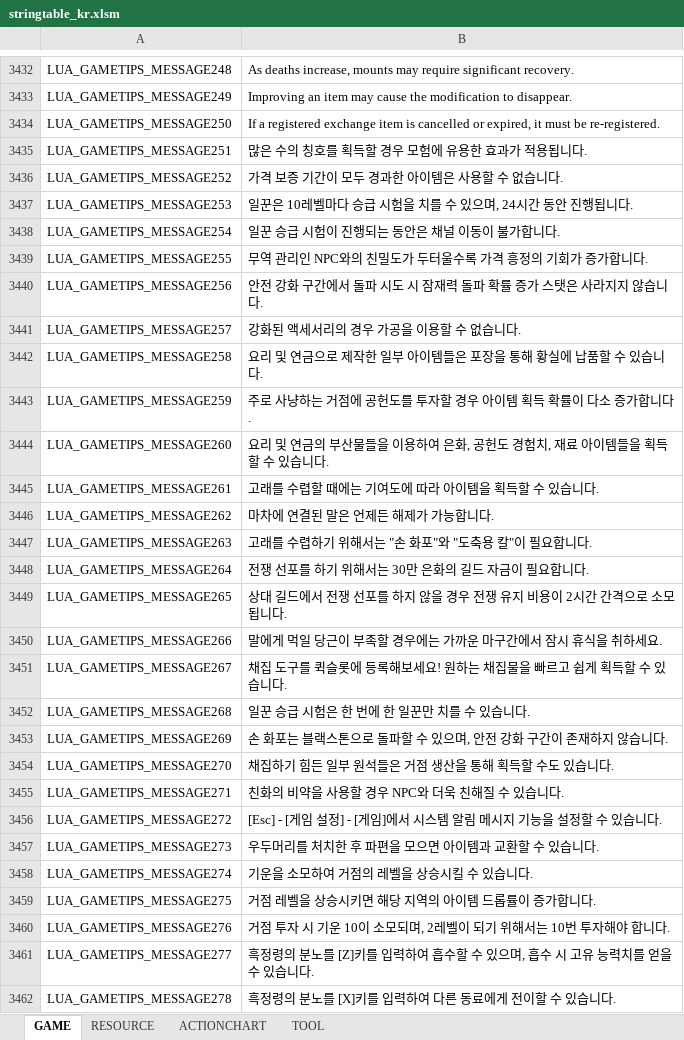
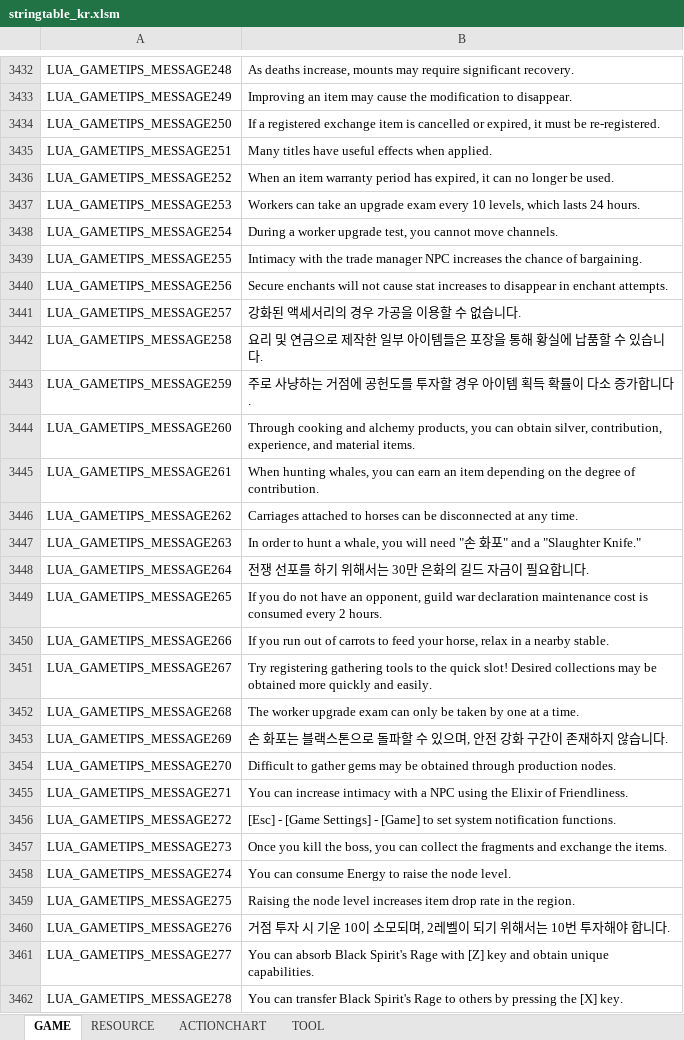
Before and after one commit to Lykii22/BDORUS, an Excel workbook: prestringtable/kr/stringtable_kr.xlsm, sheet GAME, drawn as a sheet; only a part is shown, gaps mark what is left out; values as stored, in another font and other column widths than the file's, no borders; the diff covers the shown part only; the diff names each change by its address in the sheet, - before the commit and + after, or states it on an @@ line.

```diff
--- a/prestringtable/kr/stringtable_kr.xlsm (sheet GAME)
+++ b/prestringtable/kr/stringtable_kr.xlsm (sheet GAME)
-B3435: 많은 수의 칭호를 획득할 경우 모험에 유용한 효과가 적용됩니다.
+B3435: Many titles have useful effects when applied.
-B3436: 가격 보증 기간이 모두 경과한 아이템은 사용할 수 없습니다.
+B3436: When an item warranty period has expired, it can no longer be used.
-B3437: 일꾼은 10레벨마다 승급 시험을 치를 수 있으며, 24시간 동안 진행됩니다.
+B3437: Workers can take an upgrade exam every 10 levels, which lasts 24 hours.
-B3438: 일꾼 승급 시험이 진행되는 동안은 채널 이동이 불가합니다.
+B3438: During a worker upgrade test, you cannot move channels.
-B3439: 무역 관리인 NPC와의 친밀도가 두터울수록 가격 흥정의 기회가 증가합니다.
+B3439: Intimacy with the trade manager NPC increases the chance of bargaining.
-B3440: 안전 강화 구간에서 돌파 시도 시 잠재력 돌파 확률 증가 스탯은 사라지지 않습니다.
+B3440: Secure enchants will not cause stat increases to disappear in enchant attempts.
-B3444: 요리 및 연금의 부산물들을 이용하여 은화, 공헌도 경험치, 재료 아이템들을 획득할 수 있습니다.
+B3444: Through cooking and alchemy products, you can obtain silver, contribution, experience, and material items.
-B3445: 고래를 수렵할 때에는 기여도에 따라 아이템을 획득할 수 있습니다.
+B3445: When hunting whales, you can earn an item depending on the degree of contribution.
-B3446: 마차에 연결된 말은 언제든 해제가 가능합니다.
+B3446: Carriages attached to horses can be disconnected at any time.
-B3447: 고래를 수렵하기 위해서는 "손 화포"와 "도축용 칼"이 필요합니다.
+B3447: In order to hunt a whale, you will need "손 화포" and a "Slaughter Knife."
-B3449: 상대 길드에서 전쟁 선포를 하지 않을 경우 전쟁 유지 비용이 2시간 간격으로 소모됩니다.
+B3449: If you do not have an opponent, guild war declaration maintenance cost is consumed every 2 hours.
-B3450: 말에게 먹일 당근이 부족할 경우에는 가까운 마구간에서 잠시 휴식을 취하세요.
+B3450: If you run out of carrots to feed your horse, relax in a nearby stable.
-B3451: 채집 도구를 퀵슬롯에 등록해보세요! 원하는 채집물을 빠르고 쉽게 획득할 수 있습니다.
+B3451: Try registering gathering tools to the quick slot! Desired collections may be obtained more quickly and easily.
-B3452: 일꾼 승급 시험은 한 번에 한 일꾼만 치를 수 있습니다.
+B3452: The worker upgrade exam can only be taken by one at a time.
-B3454: 채집하기 힘든 일부 원석들은 거점 생산을 통해 획득할 수도 있습니다.
+B3454: Difficult to gather gems may be obtained through production nodes.
-B3455: 친화의 비약을 사용할 경우 NPC와 더욱 친해질 수 있습니다.
+B3455: You can increase intimacy with a NPC using the Elixir of Friendliness.
-B3456: [Esc] - [게임 설정] - [게임]에서 시스템 알림 메시지 기능을 설정할 수 있습니다.
+B3456: [Esc] - [Game Settings] - [Game] to set system notification functions.
-B3457: 우두머리를 처치한 후 파편을 모으면 아이템과 교환할 수 있습니다.
+B3457: Once you kill the boss, you can collect the fragments and exchange the items.
-B3458: 기운을 소모하여 거점의 레벨을 상승시킬 수 있습니다.
+B3458: You can consume Energy to raise the node level.
-B3459: 거점 레벨을 상승시키면 해당 지역의 아이템 드롭률이 증가합니다.
+B3459: Raising the node level increases item drop rate in the region.
-B3461: 흑정령의 분노를 [Z]키를 입력하여 흡수할 수 있으며, 흡수 시 고유 능력치를 얻을 수 있습니다.
+B3461: You can absorb Black Spirit's Rage with [Z] key and obtain unique capabilities.
-B3462: 흑정령의 분노를 [X]키를 입력하여 다른 동료에게 전이할 수 있습니다.
+B3462: You can transfer Black Spirit's Rage to others by pressing the [X] key.
```
Also changed, not shown: 51 edited cells elsewhere in this sheet, sheet TOOL, sheet RESOURCE, prestringtable/kr/stringtable_cutscene_kr.xlsm, prestringtable/kr/symbolnostringtable_kr.xlsm, 4 other files.
